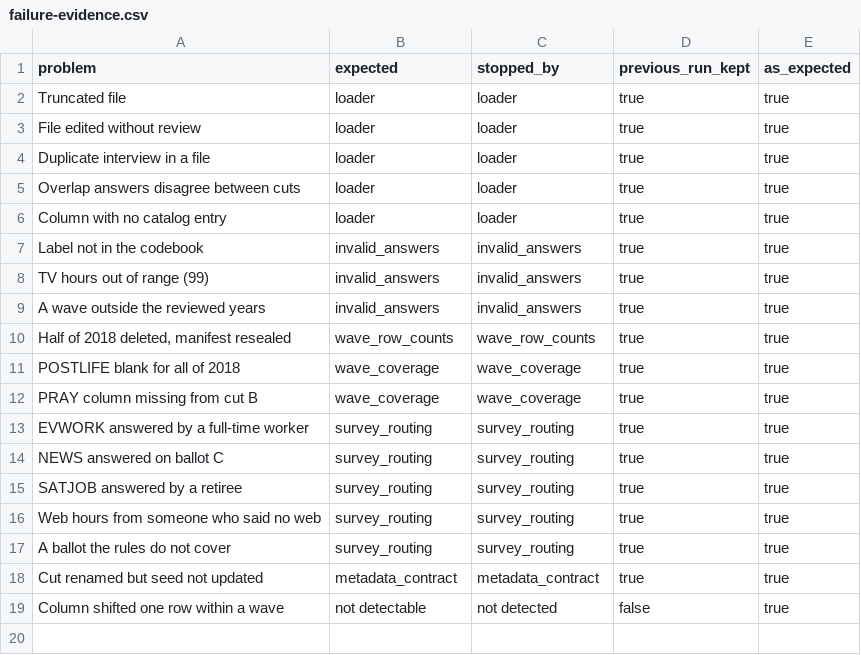
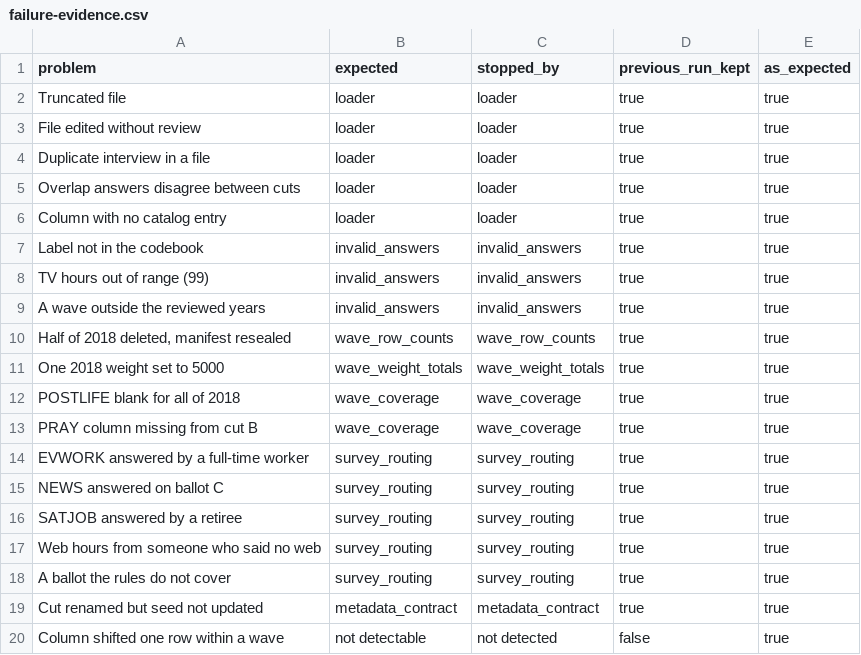
Before and after one commit to ahmadadam97/yaqeen-gss, a CSV file: report/failure-evidence.csv, drawn as a sheet.

```diff
--- a/report/failure-evidence.csv
+++ b/report/failure-evidence.csv
@@ -10,2 +10,3 @@ A wave outside the reviewed years,invalid_answers,invalid_answers,true,true
 "Half of 2018 deleted, manifest resealed",wave_row_counts,wave_row_counts,true,true
+One 2018 weight set to 5000,wave_weight_totals,wave_weight_totals,true,true
 POSTLIFE blank for all of 2018,wave_coverage,wave_coverage,true,true
```
Also changed, not shown: report/results/03_industry.csv, report/results/05_ever_work.csv, 39 other files.
